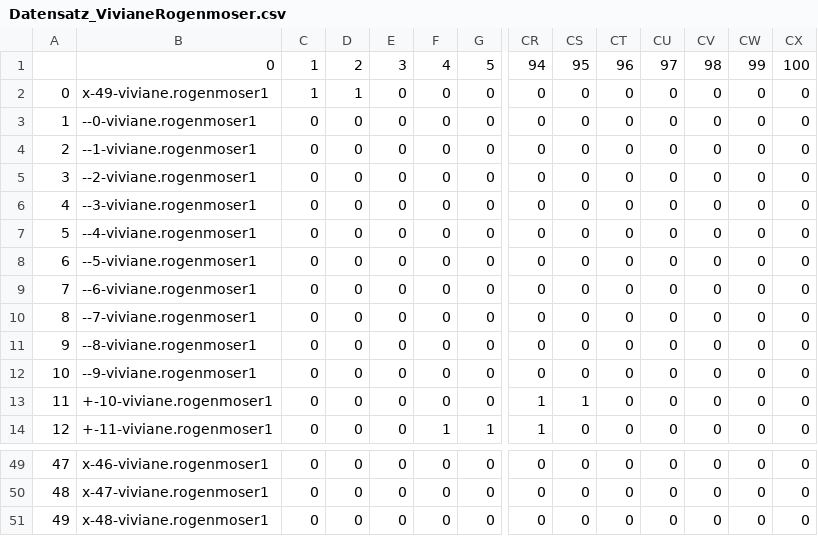
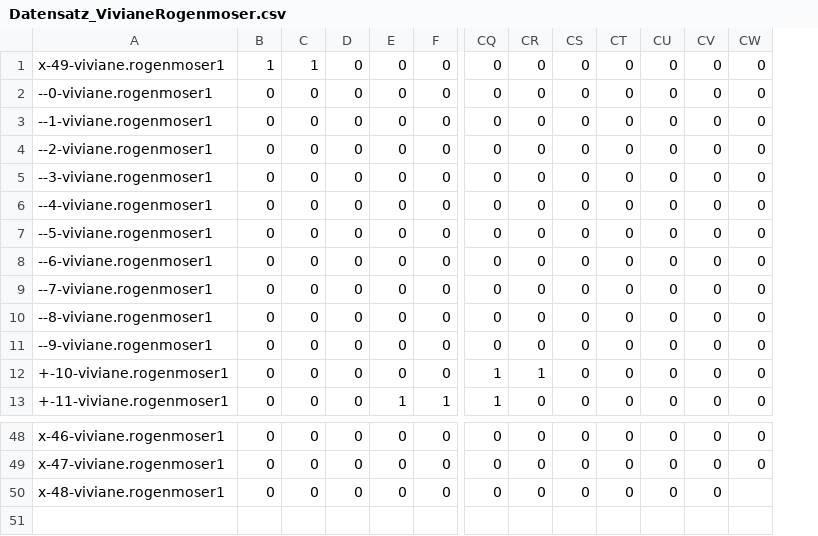
Before and after one commit to heimberg/male-project, a CSV file: PVA-02/Datensatz/CSVs/Datensatz_VivianeRogenmoser.csv, drawn as a sheet; only a part is shown, gaps mark what is left out; removed rows and columns are numbered as before the commit, all else as after; rows hold the shown columns only; the diff names each change by its address in the sheet, - before the commit and + after, or states it on an @@ line.

```diff
--- a/PVA-02/Datensatz/CSVs/Datensatz_VivianeRogenmoser.csv
+++ b/PVA-02/Datensatz/CSVs/Datensatz_VivianeRogenmoser.csv
-column A, rows 2-14: 0 | 1 | 2 | 3 | 4 | 5 | 6 | 7 | 8 | 9 | 10 | 11 | 12; rows 49-51: 47 | 48 | 49
-row 1:  | 0 | 1 | 2 | 3 | 4 | 5 | 94 | 95 | 96 | 97 | 98 | 99 | 100
-CW50: 0
+CW50: (empty)
```
Also changed, not shown: PVA-02/Datensatz/CSVs/Datensatz-CorneliaIsenschmid.csv, PVA-02/Datensatz/CSVs/Datensatz_Miriam-Streit.csv, 23 other files.
